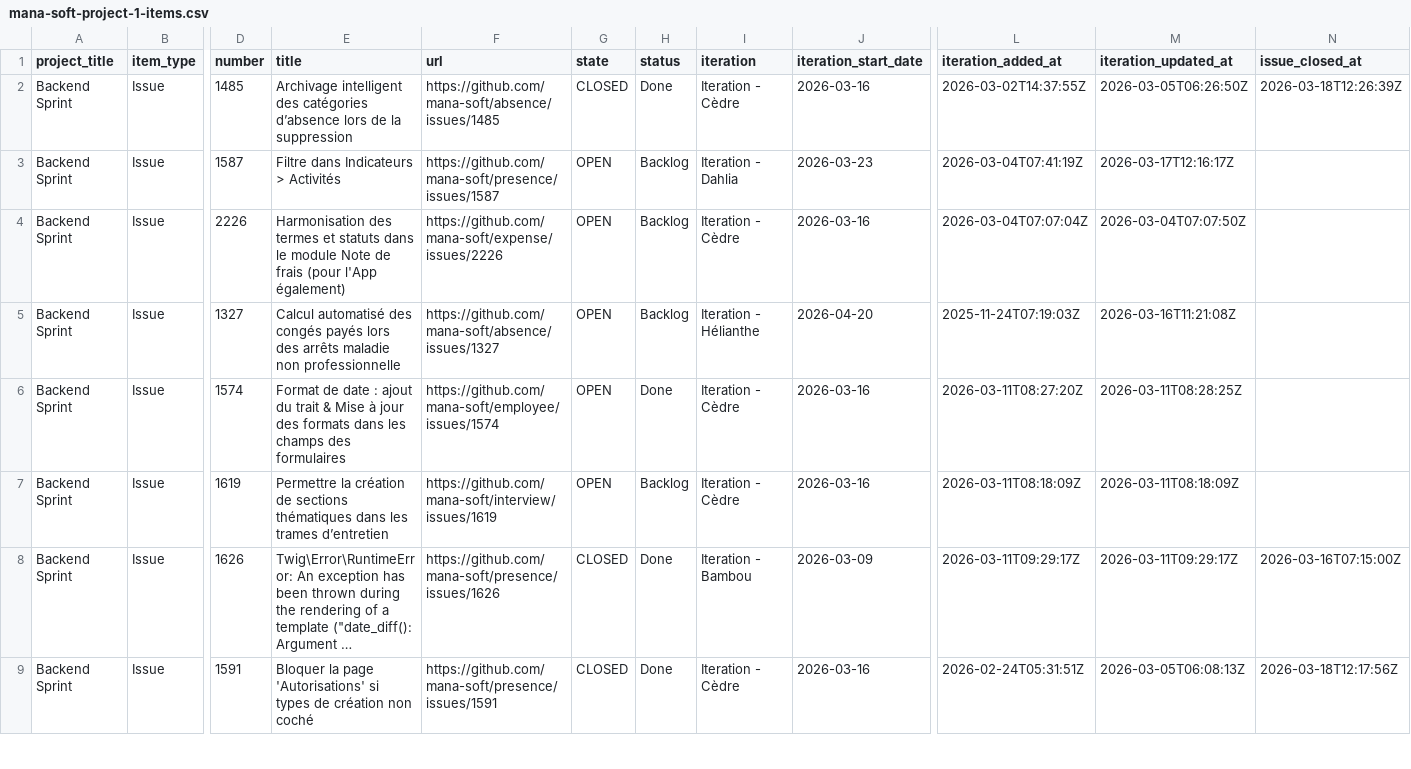
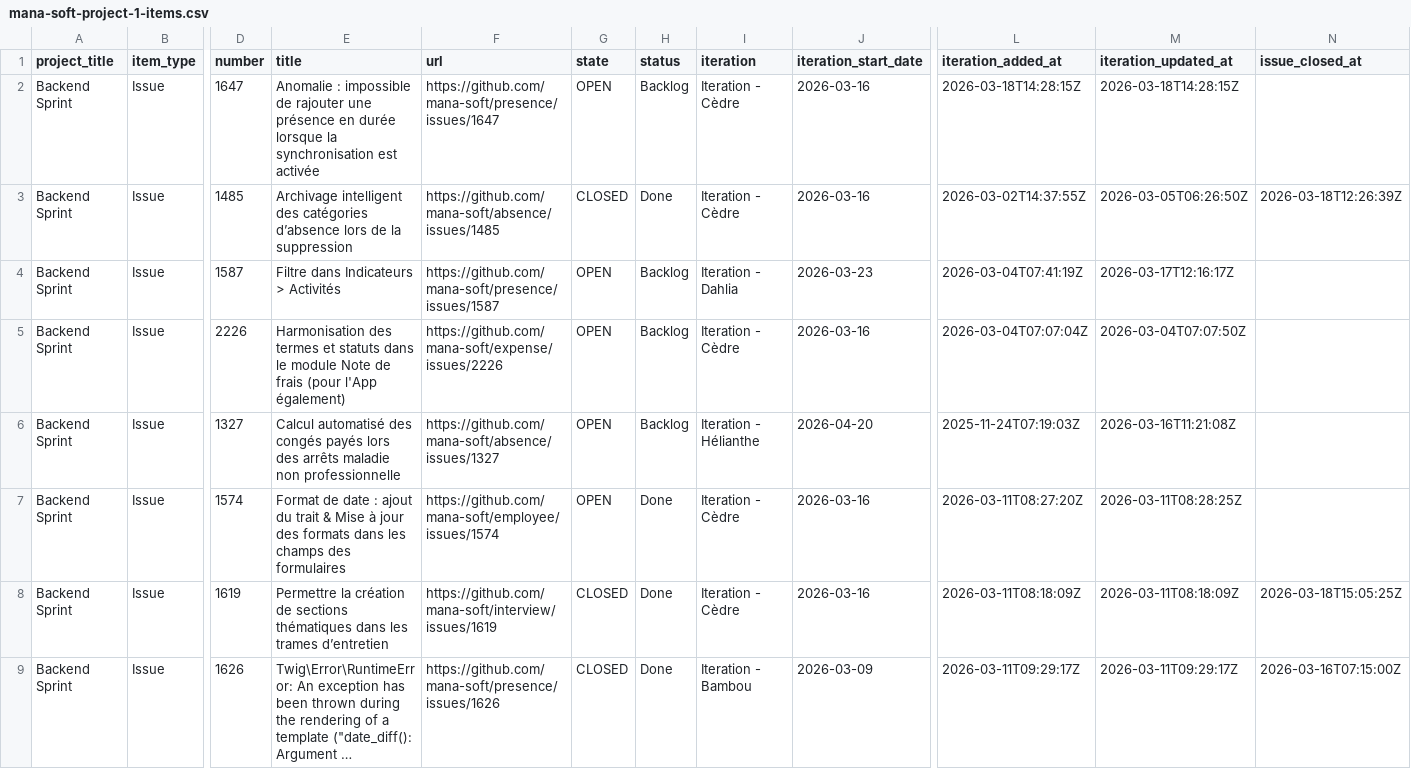
Before and after one commit to siven76/dev-dashboard, a CSV file: docs/briefs/mana-soft-project-1-items.csv, drawn as a sheet; only a part is shown, gaps mark what is left out; the shorter side is filled out with more unchanged rows; long unchanged cells end in …; addresses are those after the commit; rows hold the shown columns only; the diff names each change by its address in the sheet, - before the commit and + after, or states it on an @@ line.

```diff
--- a/docs/briefs/mana-soft-project-1-items.csv
+++ b/docs/briefs/mana-soft-project-1-items.csv
+row 2: Backend Sprint | Issue | 1647 | Anomalie : impossible de rajouter une présence en durée lorsque la synchronisation est activée | https://github.com/mana-soft/presence/issues/1647 | OPEN | Backlog | Iteration - Cèdre | 2026-03-16 | 2026-03-18T14:28:15Z | 2026-03-18T14:28:15Z
-G8 (state): OPEN
+G8 (state): CLOSED
-H8 (status): Backlog
+H8 (status): Done
-N8 (issue_closed_at): (empty)
+N8 (issue_closed_at): 2026-03-18T15:05:25Z
```
Also changed, not shown: 2 other files.
